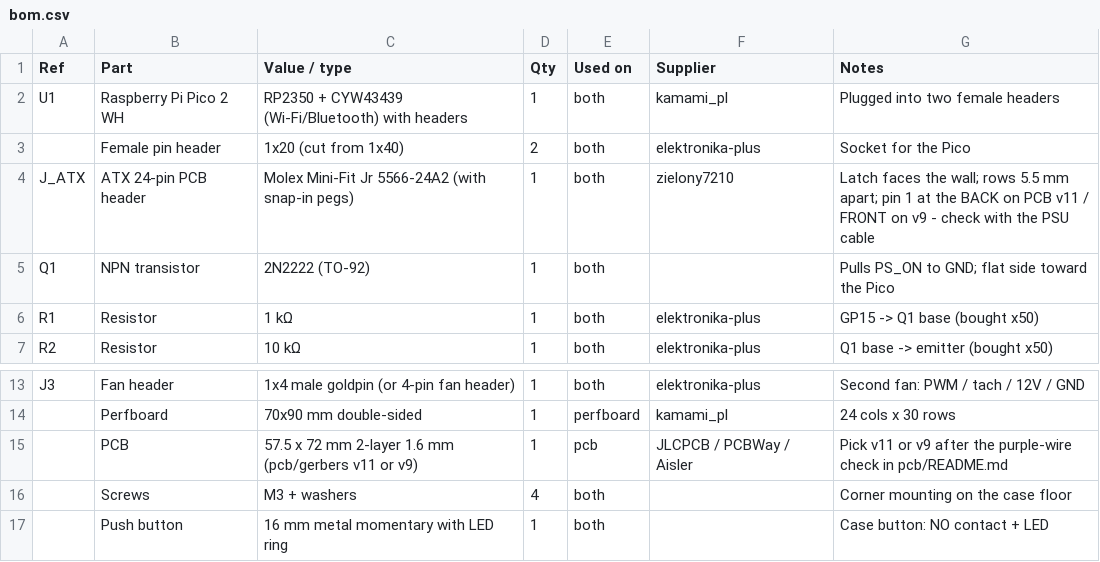
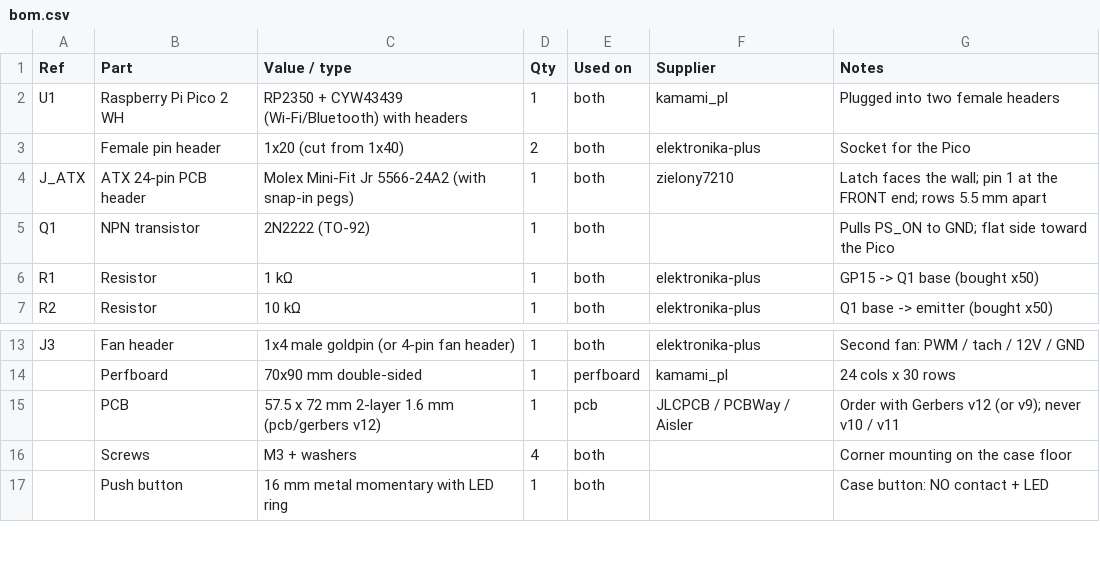
Before and after one commit to Dkhanas/bc250-power-controller, a CSV file: bom.csv, drawn as a sheet; only a part is shown, gaps mark what is left out.

Commit message:
PCB v12: correct ATX pin order, spaced headers, pinout docs
- ATX 24-pin back to v9 order (pin 1 at the front, latch to the wall),
  matching the 5VSB position measured with the real PSU cable on a v8 board.
  v10/v11 were mirrored (12 V on GND) - removed the v11 Gerbers.
- One empty hole between J1, J2, J4 and J3 on the front row.
- Q1 and R2 moved left: >= 5.5 mm clearance to the ATX connector body.
- Bottom-right screw hole moved so an M3 head clears J3.
- New docs/pinout.md (connector drawings); README, BOM, build plan and
  changelog updated for v12.

```diff
--- a/bom.csv
+++ b/bom.csv
@@ -3,3 +3,3 @@ U1,Raspberry Pi Pico 2 WH,RP2350 + CYW43439 (Wi-Fi/Bluetooth) with headers,1,bot
 ,Female pin header,1x20 (cut from 1x40),2,both,elektronika-plus,Socket for the Pico
-J_ATX,ATX 24-pin PCB header,Molex Mini-Fit Jr 5566-24A2 (with snap-in pegs),1,both,zielony7210,Latch faces the wall; rows 5.5 mm apart; pin 1 at the BACK on PCB v11 / FRONT on v9 - check with the PSU cable
+J_ATX,ATX 24-pin PCB header,Molex Mini-Fit Jr 5566-24A2 (with snap-in pegs),1,both,zielony7210,Latch faces the wall; pin 1 at the FRONT end; rows 5.5 mm apart
 Q1,NPN transistor,2N2222 (TO-92),1,both,,Pulls PS_ON to GND; flat side toward the Pico
@@ -14,3 +14,3 @@ J3,Fan header,1x4 male goldpin (or 4-pin fan header),1,both,elektronika-plus,Sec
 ,Perfboard,70x90 mm double-sided,1,perfboard,kamami_pl,24 cols x 30 rows
-,PCB,57.5 x 72 mm 2-layer 1.6 mm (pcb/gerbers v11 or v9),1,pcb,JLCPCB / PCBWay / Aisler,Pick v11 or v9 after the purple-wire check in pcb/README.md
+,PCB,57.5 x 72 mm 2-layer 1.6 mm (pcb/gerbers v12),1,pcb,JLCPCB / PCBWay / Aisler,Order with Gerbers v12 (or v9); never v10 / v11
 ,Screws,M3 + washers,4,both,,Corner mounting on the case floor
```
Also changed, not shown: 12 other files.
